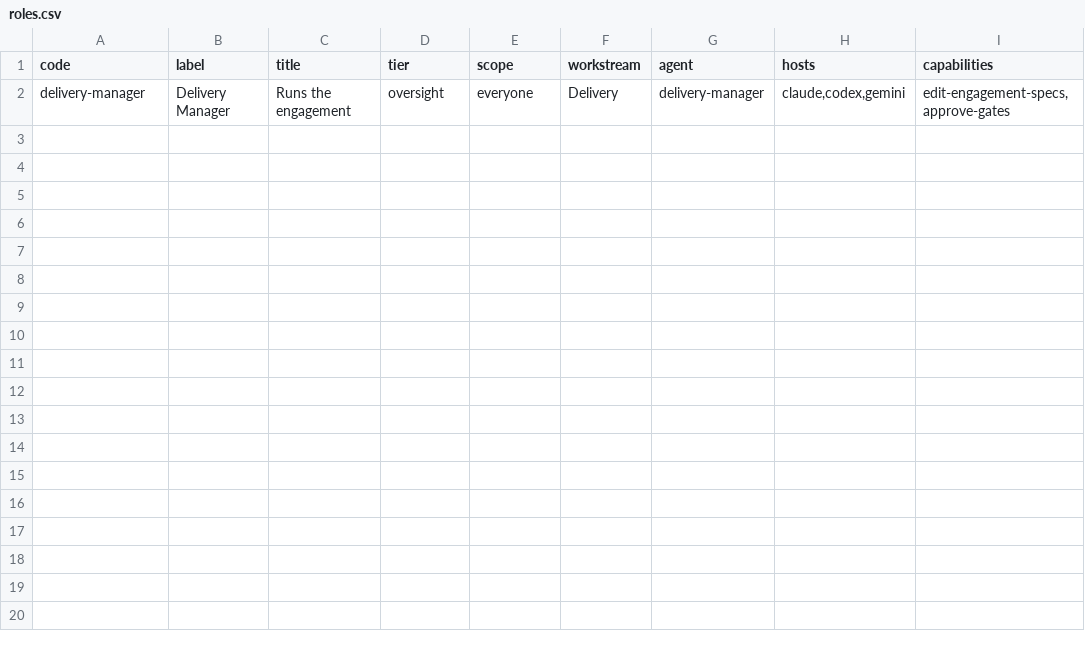
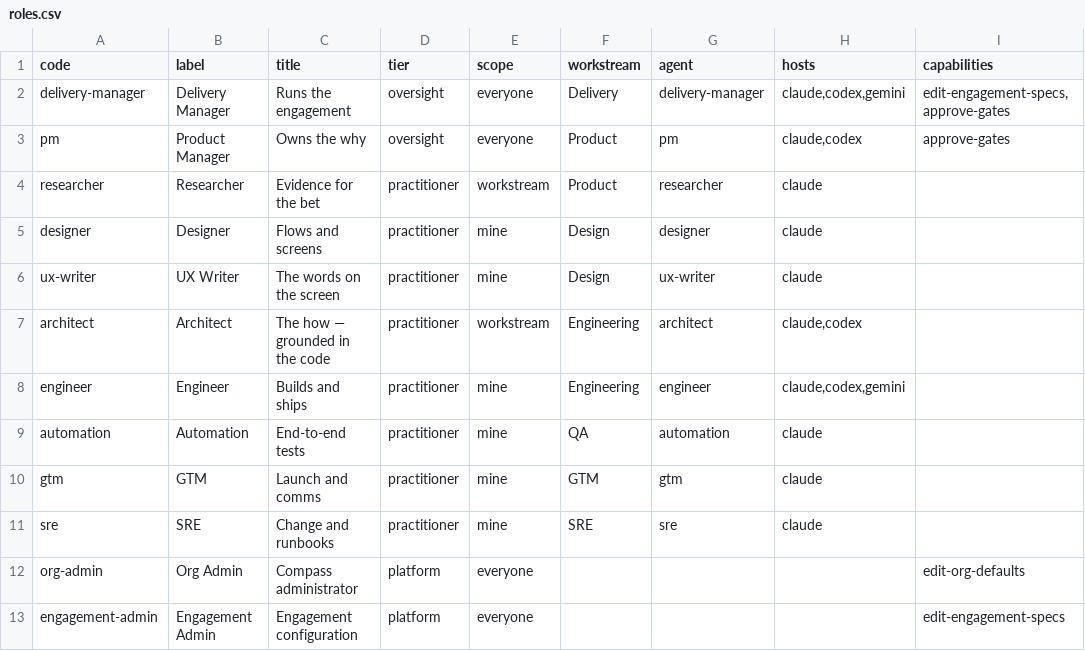
Before and after one commit to vivekschaudhary/compass, a CSV file: compass/seed/roles.csv, drawn as a sheet.

```diff
--- a/compass/seed/roles.csv
+++ b/compass/seed/roles.csv
@@ -2 +2,12 @@ code,label,title,tier,scope,workstream,agent,hosts,capabilities
 delivery-manager,Delivery Manager,Runs the engagement,oversight,everyone,Delivery,delivery-manager,"claude,codex,gemini","edit-engagement-specs,approve-gates"
+pm,Product Manager,Owns the why,oversight,everyone,Product,pm,"claude,codex","approve-gates"
+researcher,Researcher,Evidence for the bet,practitioner,workstream,Product,researcher,"claude",""
+designer,Designer,Flows and screens,practitioner,mine,Design,designer,"claude",""
+ux-writer,UX Writer,The words on the screen,practitioner,mine,Design,ux-writer,"claude",""
+architect,Architect,The how — grounded in the code,practitioner,workstream,Engineering,architect,"claude,codex",""
+engineer,Engineer,Builds and ships,practitioner,mine,Engineering,engineer,"claude,codex,gemini",""
+automation,Automation,End-to-end tests,practitioner,mine,QA,automation,"claude",""
+gtm,GTM,Launch and comms,practitioner,mine,GTM,gtm,"claude",""
+sre,SRE,Change and runbooks,practitioner,mine,SRE,sre,"claude",""
+org-admin,Org Admin,Compass administrator,platform,everyone,,,"",edit-org-defaults
+engagement-admin,Engagement Admin,Engagement configuration,platform,everyone,,,"",edit-engagement-specs
```
Also changed, not shown: 14 other files.
